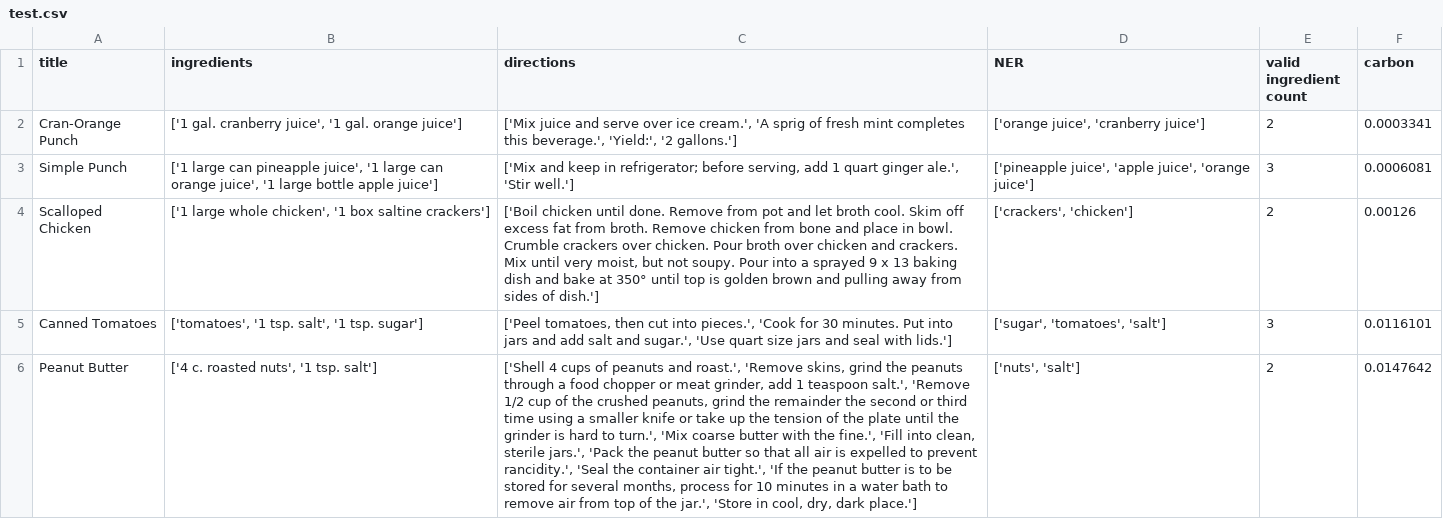
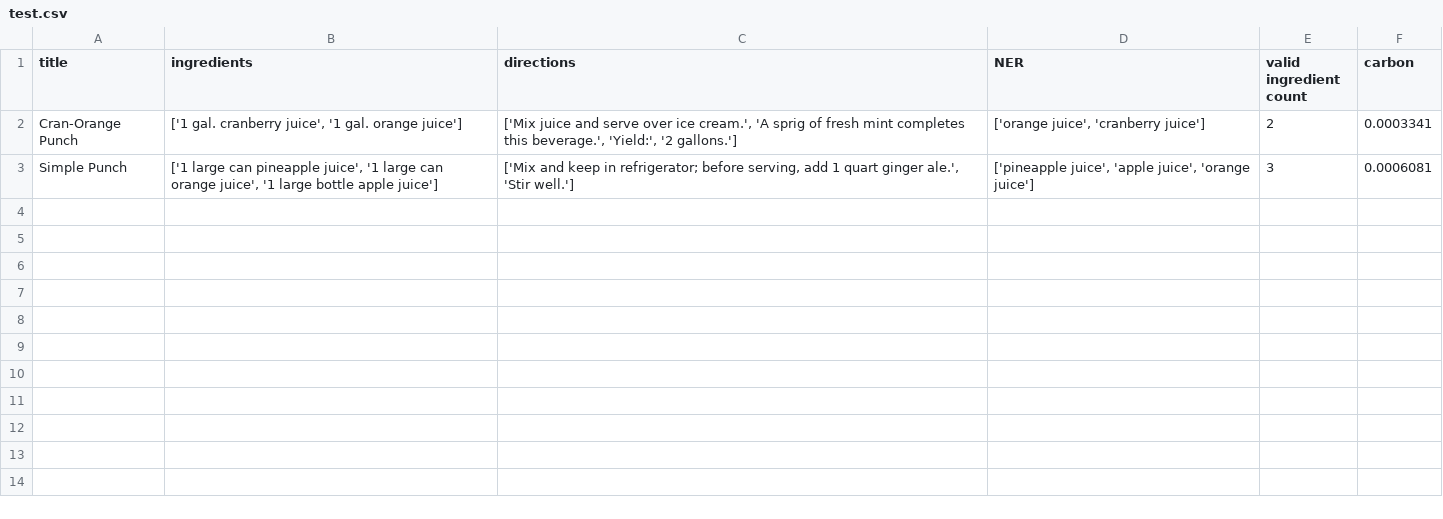
Before and after one commit to sarahhe05/CirFinCREATE, a CSV file: test.csv, drawn as a sheet; the diff names each change by its address in the sheet, - before the commit and + after, or states it on an @@ line.

```diff
--- a/test.csv
+++ b/test.csv
-row 4: Scalloped Chicken | ['1 large whole chicken', '1 box saltine crackers'] | ['Boil chicken until done. Remove from pot and let broth cool. Skim off excess fat from broth. Remove chicken from bone and place in bowl. Crumble crackers over chicken. Pour broth over chicken and crackers. Mix until very moist, but not soupy. Pour into a sprayed 9 x 13 baking dish and bake at 350° until top is golden brown and pulling away from sides of dish.'] | ['crackers', 'chicken'] | 2 | 0.00126
-row 5: Canned Tomatoes | ['tomatoes', '1 tsp. salt', '1 tsp. sugar'] | ['Peel tomatoes, then cut into pieces.', 'Cook for 30 minutes. Put into jars and add salt and sugar.', 'Use quart size jars and seal with lids.'] | ['sugar', 'tomatoes', 'salt'] | 3 | 0.0116101
-row 6: Peanut Butter | ['4 c. roasted nuts', '1 tsp. salt'] | ['Shell 4 cups of peanuts and roast.', 'Remove skins, grind the peanuts through a food chopper or meat grinder, add 1 teaspoon salt.', 'Remove 1/2 cup of the crushed peanuts, grind the remainder the second or third time using a smaller knife or take up the tension of the plate until the grinder is hard to turn.', 'Mix coarse butter with the fine.', 'Fill into clean, sterile jars.', 'Pack the peanut butter so that all air is expelled to prevent rancidity.', 'Seal the container air tight.', 'If the peanut butter is to be stored for several months, process for 10 minutes in a water bath to remove air from top of the jar.', 'Store in cool, dry, dark place.'] | ['nuts', 'salt'] | 2 | 0.0147642
```
Also changed, not shown: recipes.csv, 3 other files.
